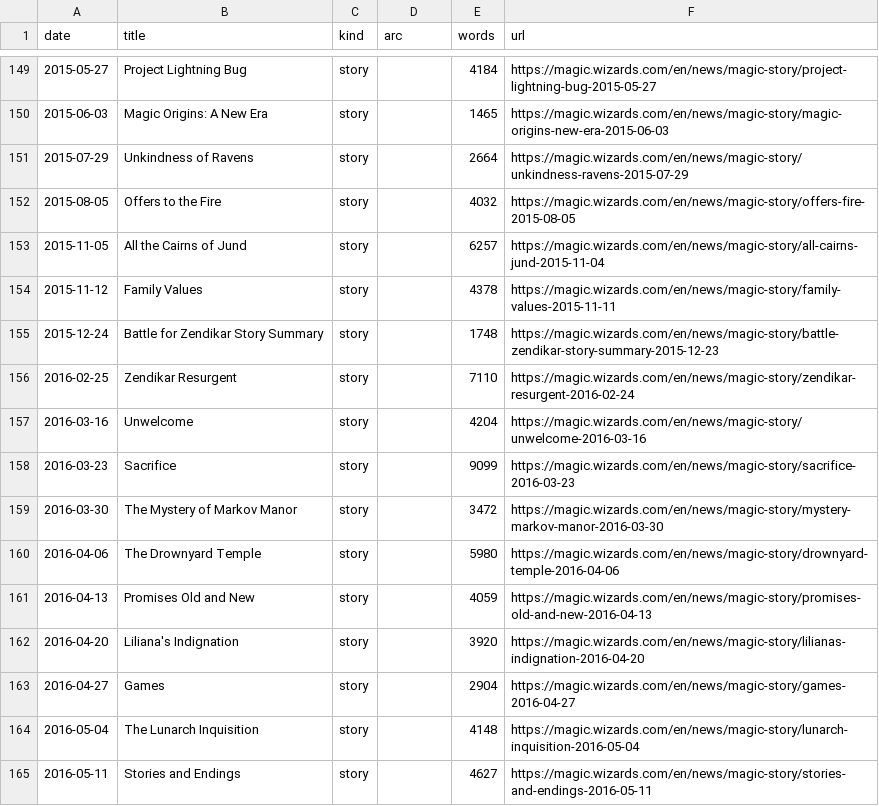
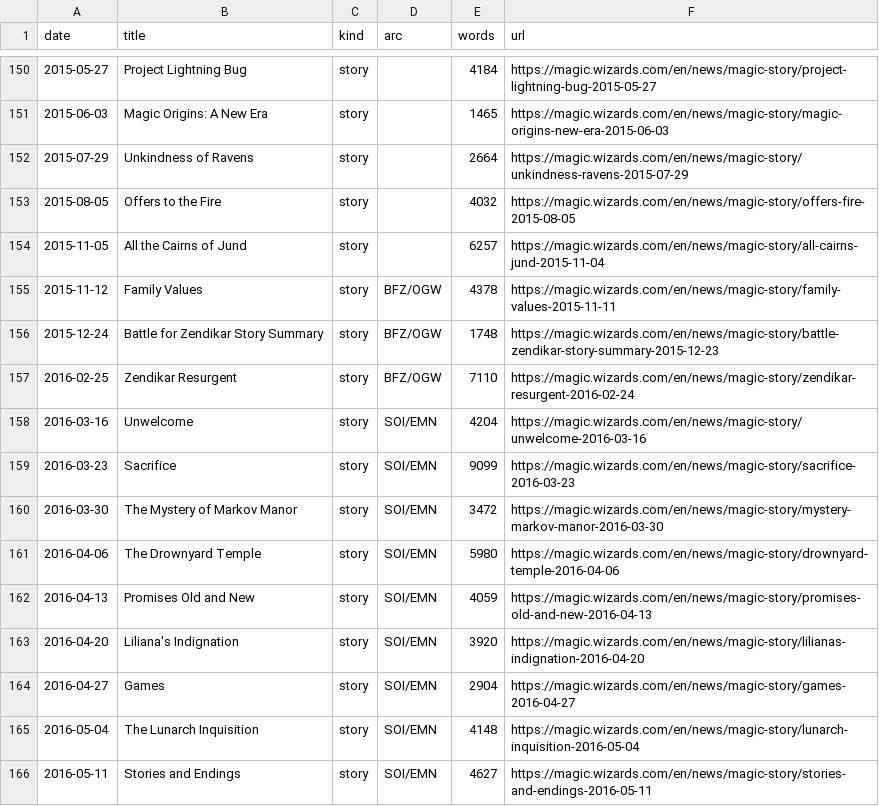
Before and after one commit to corymstover/GrokBotMTGCompanion, a CSV file: data/primary_sources.csv, drawn as a sheet; only a part is shown, gaps mark what is left out; the diff covers the shown part only.

```diff
--- a/data/primary_sources.csv
+++ b/data/primary_sources.csv
@@ -153,13 +154,13 @@ date,title,kind,arc,words,url
 2015-11-05,All the Cairns of Jund,story,,6257,https://magic.wizards.com/en/news/magic-story/all-cairns-jund-2015-11-04
-2015-11-12,Family Values,story,,4378,https://magic.wizards.com/en/news/magic-story/family-values-2015-11-11
-2015-12-24,Battle for Zendikar Story Summary,story,,1748,https://magic.wizards.com/en/news/magic-story/battle-zendikar-story-summary-2015-12-23
-2016-02-25,Zendikar Resurgent,story,,7110,https://magic.wizards.com/en/news/magic-story/zendikar-resurgent-2016-02-24
-2016-03-16,Unwelcome,story,,4204,https://magic.wizards.com/en/news/magic-story/unwelcome-2016-03-16
-2016-03-23,Sacrifice,story,,9099,https://magic.wizards.com/en/news/magic-story/sacrifice-2016-03-23
-2016-03-30,The Mystery of Markov Manor,story,,3472,https://magic.wizards.com/en/news/magic-story/mystery-markov-manor-2016-03-30
-2016-04-06,The Drownyard Temple,story,,5980,https://magic.wizards.com/en/news/magic-story/drownyard-temple-2016-04-06
-2016-04-13,Promises Old and New,story,,4059,https://magic.wizards.com/en/news/magic-story/promises-old-and-new-2016-04-13
-2016-04-20,Liliana's Indignation,story,,3920,https://magic.wizards.com/en/news/magic-story/lilianas-indignation-2016-04-20
-2016-04-27,Games,story,,2904,https://magic.wizards.com/en/news/magic-story/games-2016-04-27
-2016-05-04,The Lunarch Inquisition,story,,4148,https://magic.wizards.com/en/news/magic-story/lunarch-inquisition-2016-05-04
-2016-05-11,Stories and Endings,story,,4627,https://magic.wizards.com/en/news/magic-story/stories-and-endings-2016-05-11
+2015-11-12,Family Values,story,BFZ/OGW,4378,https://magic.wizards.com/en/news/magic-story/family-values-2015-11-11
+2015-12-24,Battle for Zendikar Story Summary,story,BFZ/OGW,1748,https://magic.wizards.com/en/news/magic-story/battle-zendikar-story-summary-2015-12-23
+2016-02-25,Zendikar Resurgent,story,BFZ/OGW,7110,https://magic.wizards.com/en/news/magic-story/zendikar-resurgent-2016-02-24
+2016-03-16,Unwelcome,story,SOI/EMN,4204,https://magic.wizards.com/en/news/magic-story/unwelcome-2016-03-16
+2016-03-23,Sacrifice,story,SOI/EMN,9099,https://magic.wizards.com/en/news/magic-story/sacrifice-2016-03-23
+2016-03-30,The Mystery of Markov Manor,story,SOI/EMN,3472,https://magic.wizards.com/en/news/magic-story/mystery-markov-manor-2016-03-30
+2016-04-06,The Drownyard Temple,story,SOI/EMN,5980,https://magic.wizards.com/en/news/magic-story/drownyard-temple-2016-04-06
+2016-04-13,Promises Old and New,story,SOI/EMN,4059,https://magic.wizards.com/en/news/magic-story/promises-old-and-new-2016-04-13
+2016-04-20,Liliana's Indignation,story,SOI/EMN,3920,https://magic.wizards.com/en/news/magic-story/lilianas-indignation-2016-04-20
+2016-04-27,Games,story,SOI/EMN,2904,https://magic.wizards.com/en/news/magic-story/games-2016-04-27
+2016-05-04,The Lunarch Inquisition,story,SOI/EMN,4148,https://magic.wizards.com/en/news/magic-story/lunarch-inquisition-2016-05-04
+2016-05-11,Stories and Endings,story,SOI/EMN,4627,https://magic.wizards.com/en/news/magic-story/stories-and-endings-2016-05-11
```
Also changed, not shown: 4 added rows and 69 edited cells elsewhere in this file, 11 other files.
